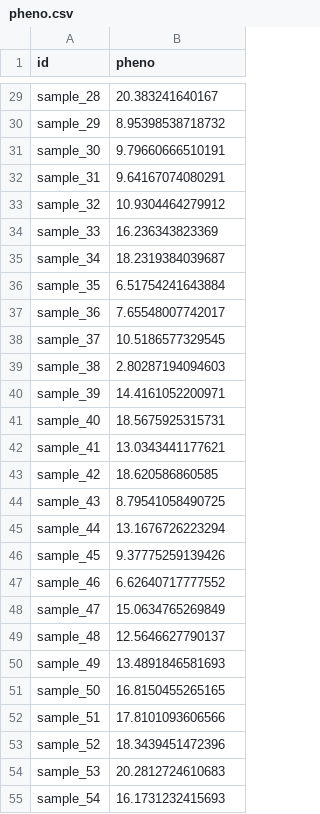
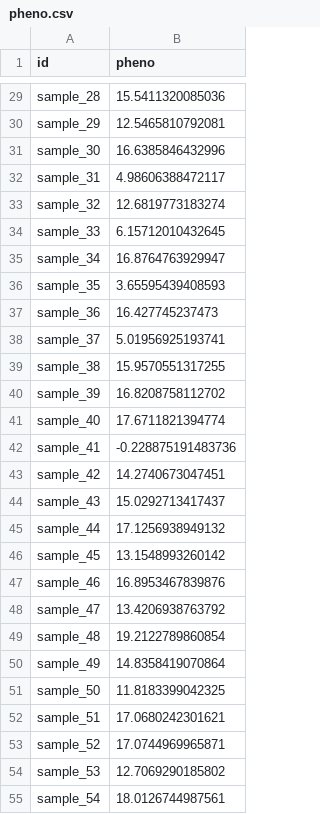
Before and after one commit to tomoyukif/lazyGas, a CSV file: inst/extdata/pheno.csv, drawn as a sheet; only a part is shown, gaps mark what is left out; the diff covers the shown part only.

```diff
--- a/inst/extdata/pheno.csv
+++ b/inst/extdata/pheno.csv
@@ -29,27 +29,27 @@
-"sample_28",20.383241640167
-"sample_29",8.95398538718732
-"sample_30",9.79660666510191
-"sample_31",9.64167074080291
-"sample_32",10.9304464279912
-"sample_33",16.236343823369
-"sample_34",18.2319384039687
-"sample_35",6.51754241643884
-"sample_36",7.65548007742017
-"sample_37",10.5186577329545
-"sample_38",2.80287194094603
-"sample_39",14.4161052200971
-"sample_40",18.5675925315731
-"sample_41",13.0343441177621
-"sample_42",18.620586860585
-"sample_43",8.79541058490725
-"sample_44",13.1676726223294
-"sample_45",9.37775259139426
-"sample_46",6.62640717777552
-"sample_47",15.0634765269849
-"sample_48",12.5646627790137
-"sample_49",13.4891846581693
-"sample_50",16.8150455265165
-"sample_51",17.8101093606566
-"sample_52",18.3439451472396
-"sample_53",20.2812724610683
-"sample_54",16.1731232415693
+"sample_28",15.5411320085036
+"sample_29",12.5465810792081
+"sample_30",16.6385846432996
+"sample_31",4.98606388472117
+"sample_32",12.6819773183274
+"sample_33",6.15712010432645
+"sample_34",16.8764763929947
+"sample_35",3.65595439408593
+"sample_36",16.427745237473
+"sample_37",5.01956925193741
+"sample_38",15.9570551317255
+"sample_39",16.8208758112702
+"sample_40",17.6711821394774
+"sample_41",-0.228875191483736
+"sample_42",14.2740673047451
+"sample_43",15.0292713417437
+"sample_44",17.1256938949132
+"sample_45",13.1548993260142
+"sample_46",16.8953467839876
+"sample_47",13.4206938763792
+"sample_48",19.2122789860854
+"sample_49",14.8358419070864
+"sample_50",11.8183399042325
+"sample_51",17.0680242301621
+"sample_52",17.0744969965871
+"sample_53",12.7069290185802
+"sample_54",18.0126744987561
```
Also changed, not shown: 73 edited cells elsewhere in this file, 4 other files.
